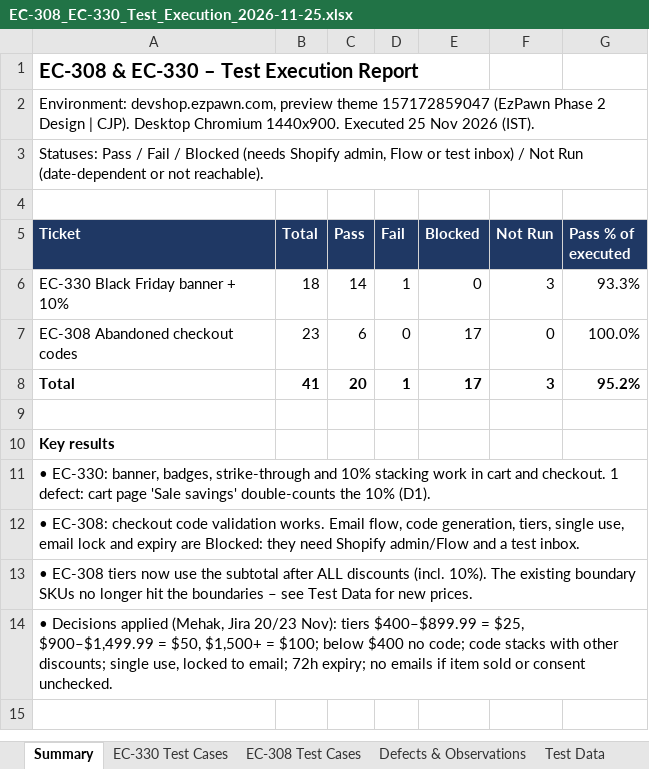
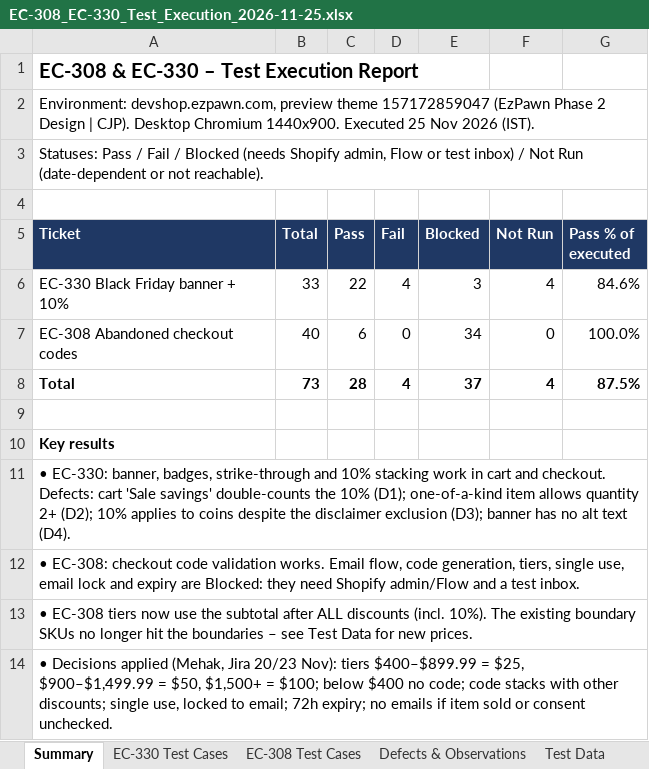
Before and after one commit to sanjeet0806/ReleaseTracking, an Excel workbook: findings/qa-ec308-ec330-2026-11-25/EC-308_EC-330_Test_Execution_2026-11-25.xlsx, sheet Summary, drawn as a sheet; values as stored, in another font and other column widths than the file's, no borders; the diff names each change by its address in the sheet, - before the commit and + after, or states it on an @@ line.

```diff
--- a/findings/qa-ec308-ec330-2026-11-25/EC-308_EC-330_Test_Execution_2026-11-25.xlsx (sheet Summary)
+++ b/findings/qa-ec308-ec330-2026-11-25/EC-308_EC-330_Test_Execution_2026-11-25.xlsx (sheet Summary)
-B6 (Total): 18
+B6 (Total): 33
-C6 (Pass): 14
+C6 (Pass): 22
-D6 (Fail): 1
+D6 (Fail): 4
-E6 (Blocked): 0
+E6 (Blocked): 3
-F6 (Not Run): 3
+F6 (Not Run): 4
-G6 (Pass % of executed): 93.3%
+G6 (Pass % of executed): 84.6%
-B7 (Total): 23
+B7 (Total): 40
-E7 (Blocked): 17
+E7 (Blocked): 34
-B8 (Total): 41
+B8 (Total): 73
-C8 (Pass): 20
+C8 (Pass): 28
-D8 (Fail): 1
+D8 (Fail): 4
-E8 (Blocked): 17
+E8 (Blocked): 37
-F8 (Not Run): 3
+F8 (Not Run): 4
-G8 (Pass % of executed): 95.2%
+G8 (Pass % of executed): 87.5%
-A11 (Ticket): …and checkout. 1 defect: cart page 'Sale savings' double-counts the 10% (D1).
+A11 (Ticket): …and checkout. Defects: cart 'Sale savings' double-counts the 10% (D1); one-of-a-kind item allows quantity 2+ (D2); 10% applies to coins despite the disclaimer exclusion (D3); banner has no alt text (D4).
```
Also changed, not shown: sheet EC-308 Test Cases, sheet EC-330 Test Cases, sheet Defects & Observations, 3 other files.
